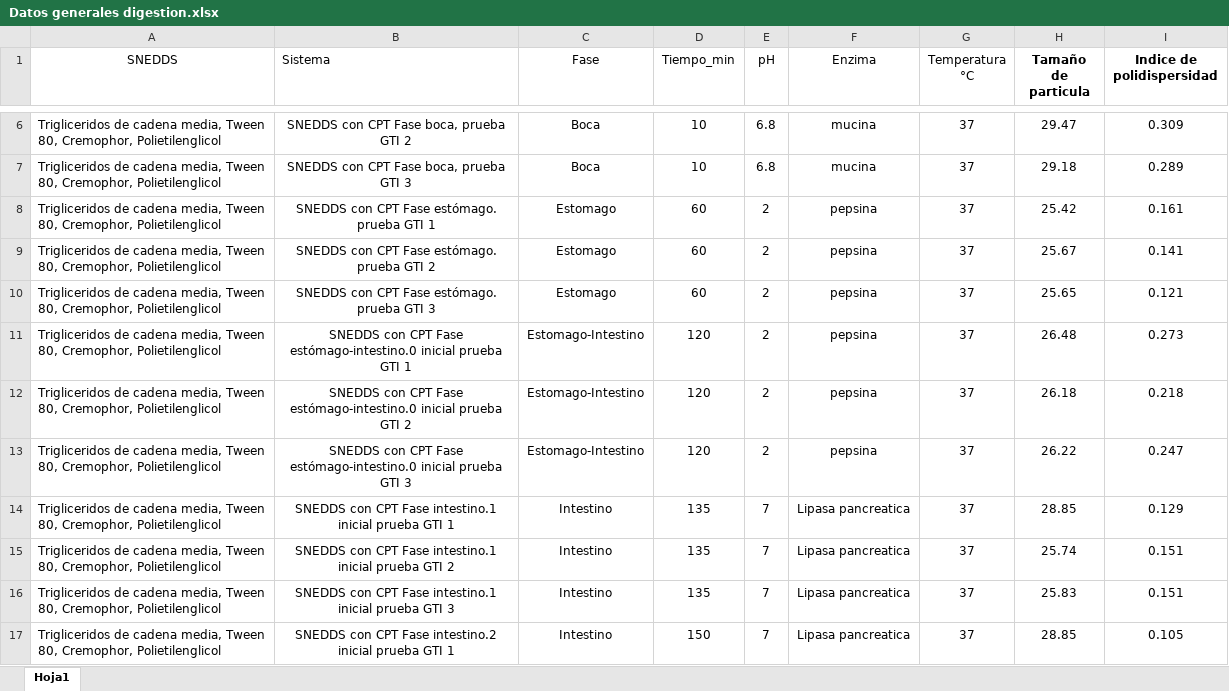
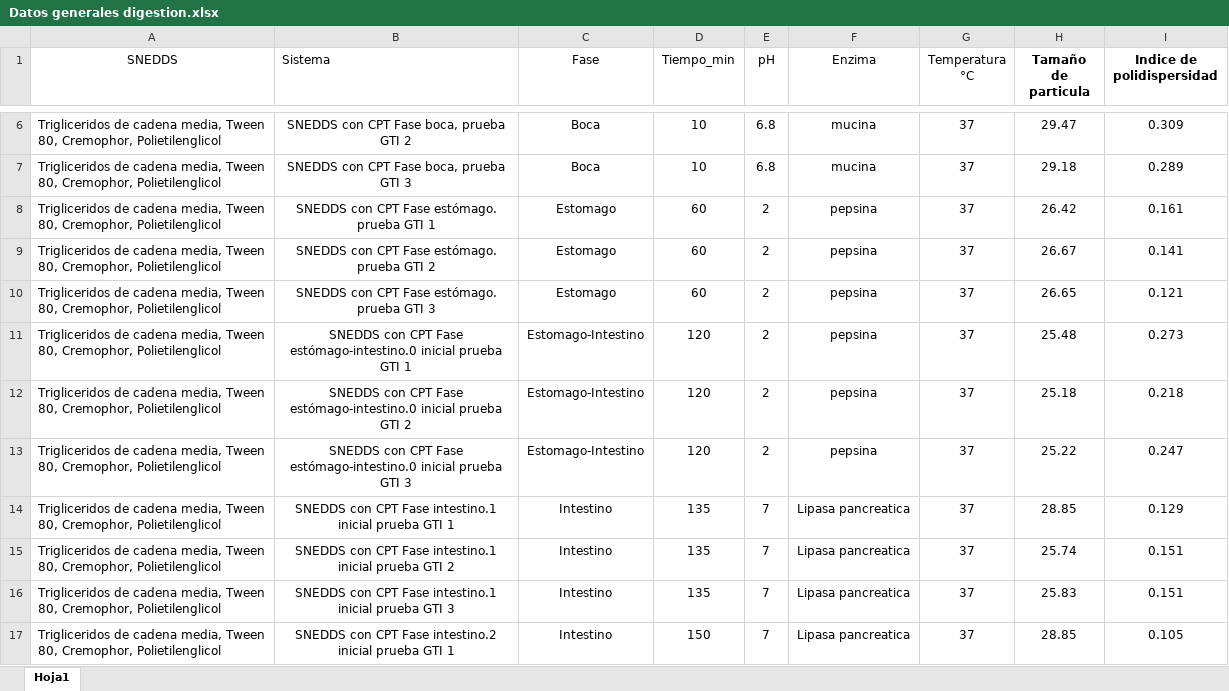
Before and after one commit to 2403038/proyecto-1, an Excel workbook: Datos generales digestion.xlsx, sheet Hoja1, drawn as a sheet; only a part is shown, gaps mark what is left out; values as stored, in another font and other column widths than the file's, no borders; the diff names each change by its address in the sheet, - before the commit and + after, or states it on an @@ line.

```diff
--- a/Datos generales digestion.xlsx (sheet Hoja1)
+++ b/Datos generales digestion.xlsx (sheet Hoja1)
-H8 (Tamaño de particula): 25.42
+H8 (Tamaño de particula): 26.42
-H9 (Tamaño de particula): 25.67
+H9 (Tamaño de particula): 26.67
-H10 (Tamaño de particula): 25.65
+H10 (Tamaño de particula): 26.65
-H11 (Tamaño de particula): 26.48
+H11 (Tamaño de particula): 25.48
-H12 (Tamaño de particula): 26.18
+H12 (Tamaño de particula): 25.18
-H13 (Tamaño de particula): 26.22
+H13 (Tamaño de particula): 25.22
```
Also changed, not shown: 1 other file.
